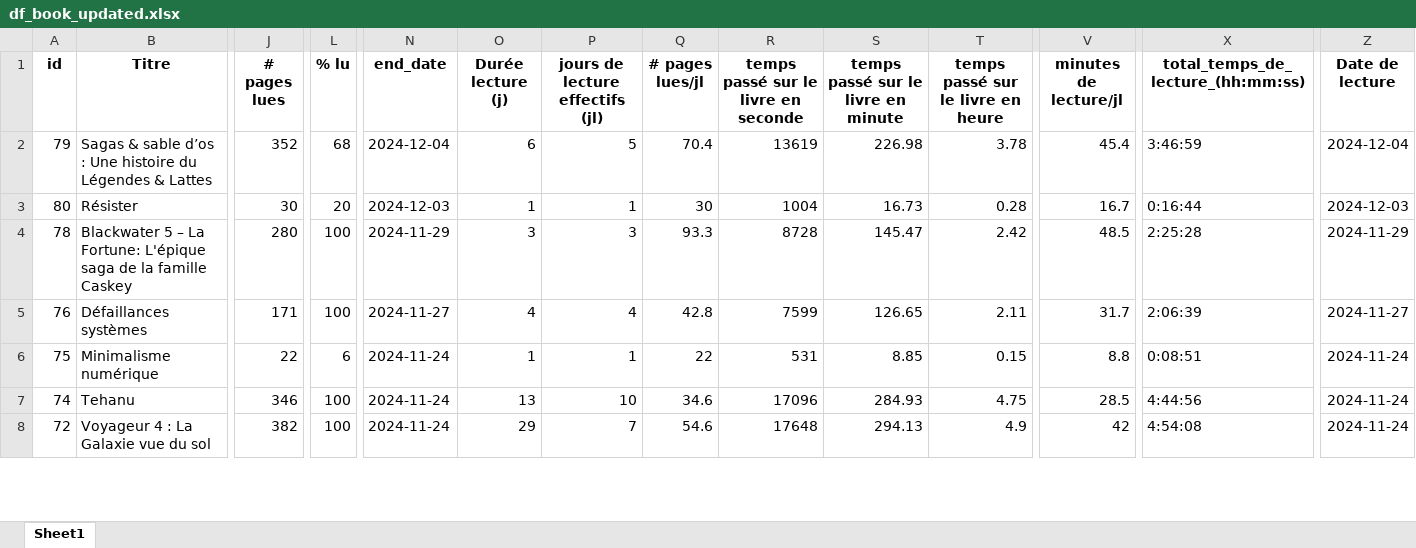
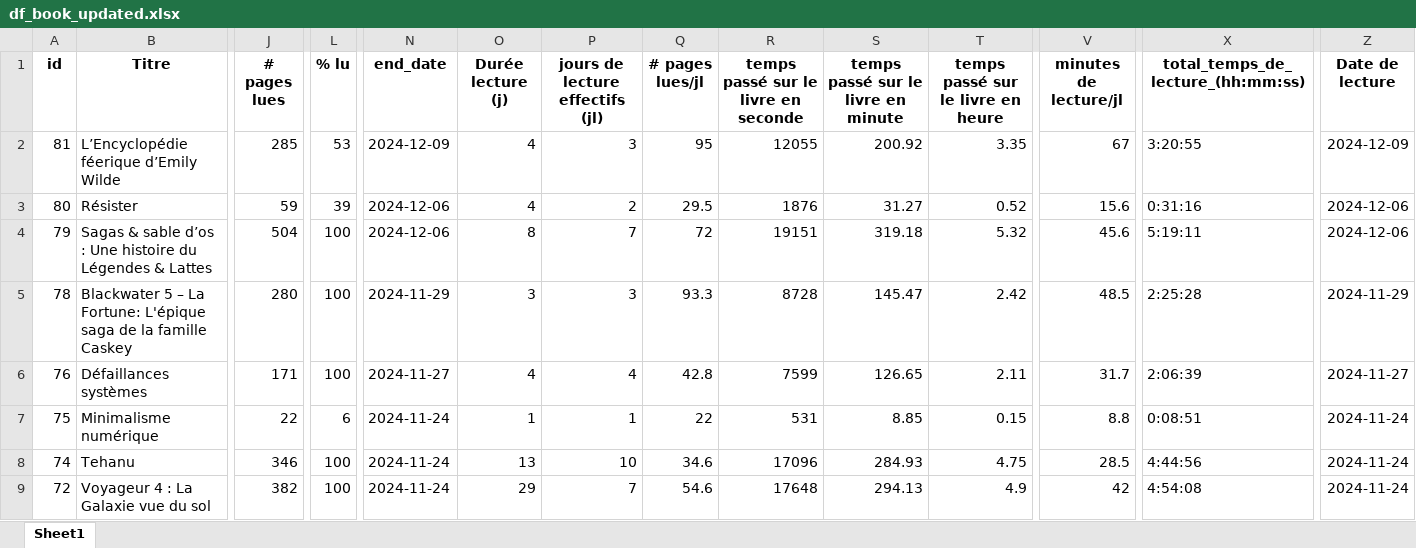
Before and after one commit to ChrisOlv/book_data_analysis, an Excel workbook: data_sources_from_python/df_book_updated.xlsx, sheet Sheet1, drawn as a sheet; only a part is shown, gaps mark what is left out; values as stored, in another font and other column widths than the file's, no borders; removed rows and columns are numbered as before the commit, all else as after; rows hold the shown columns only; the diff names each change by its address in the sheet, - before the commit and + after, or states it on an @@ line.

```diff
--- a/data_sources_from_python/df_book_updated.xlsx (sheet Sheet1)
+++ b/data_sources_from_python/df_book_updated.xlsx (sheet Sheet1)
+row 2: 81 | L’Encyclopédie féerique d’Emily Wilde | 285 | 53 | 2024-12-09 | 4 | 3 | 95 | 12055 | 200.92 | 3.35 | 67 | 3:20:55 | 2024-12-09
+row 3: 80 | Résister | 59 | 39 | 2024-12-06 | 4 | 2 | 29.5 | 1876 | 31.27 | 0.52 | 15.6 | 0:31:16 | 2024-12-06
-J4 (# pages lues): 352
+J4 (# pages lues): 504
-L4 (% lu): 68
+L4 (% lu): 100
-N4 (end_date): 2024-12-04
+N4 (end_date): 2024-12-06
-O4 (Durée lecture (j)): 6
+O4 (Durée lecture (j)): 8
-P4 (jours de lecture effectifs (jl)): 5
+P4 (jours de lecture effectifs (jl)): 7
-Q4 (# pages lues/jl): 70.4
+Q4 (# pages lues/jl): 72
-R4: 13619
+R4: 19151
-S4: 226.98
+S4: 319.18
-T4: 3.78
+T4: 5.32
-V4 (minutes de lecture/jl): 45.4
+V4 (minutes de lecture/jl): 45.6
-X4: 3:46:59
+X4: 5:19:11
-Z4 (Date de lecture): 2024-12-04
+Z4 (Date de lecture): 2024-12-06
-row 3: 80 | Résister | 30 | 20 | 2024-12-03 | 1 | 1 | 30 | 1004 | 16.73 | 0.28 | 16.7 | 0:16:44 | 2024-12-03
```
Also changed, not shown: 6 other files.
